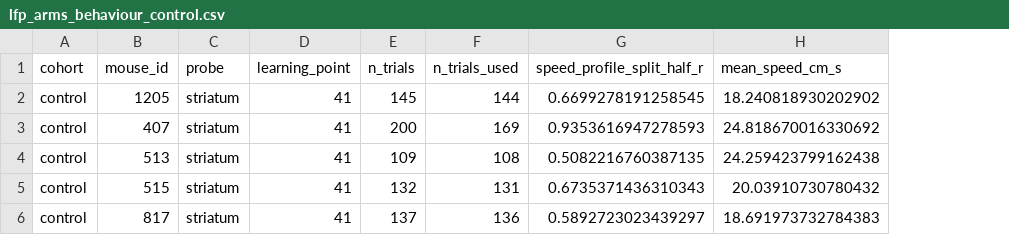
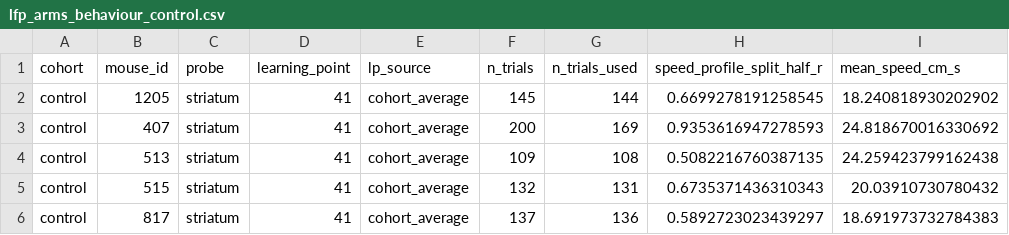
Before and after one commit to ThalionA/StriatumACC, a CSV file: Striatum project/lfp/results/lfp_arms_behaviour_control.csv, drawn as a sheet; only a part is shown; the diff names each change by its address in the sheet, - before the commit and + after, or states it on an @@ line.

```diff
--- a/Striatum project/lfp/results/lfp_arms_behaviour_control.csv
+++ b/Striatum project/lfp/results/lfp_arms_behaviour_control.csv
+column E (lp_source), rows 2-6: all cohort_average
```
Also changed, not shown: Striatum project/lfp/results/lfp_arms_behaviour_task.csv, Striatum project/lfp/results/lfp_arms_cca_control.csv, 19 other files.
